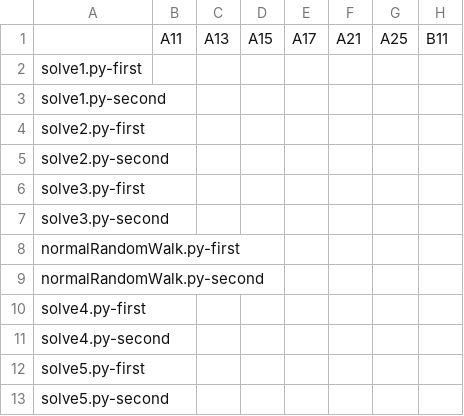
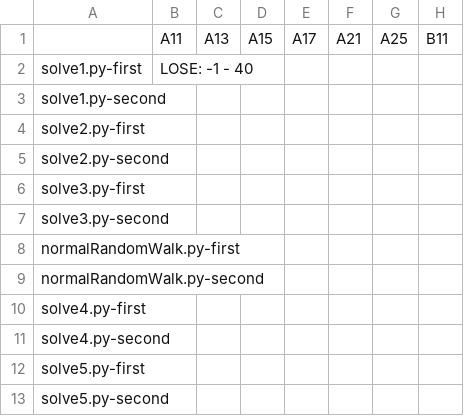
Before and after one commit to KCCTdensan/ProCon2023Kyougi, a CSV file: simulator/src/result/solve4-150-3.csv, drawn as a sheet; only a part is shown; the diff names each change by its address in the sheet, - before the commit and + after, or states it on an @@ line.

Commit message:
solve4Update

```diff
--- a/simulator/src/result/solve4-150-3.csv
+++ b/simulator/src/result/solve4-150-3.csv
-B2: (empty)
+B2: LOSE: -1 - 40
```
Also changed, not shown: simulator/src/result/solve1-150-3.csv, 7 other files.
